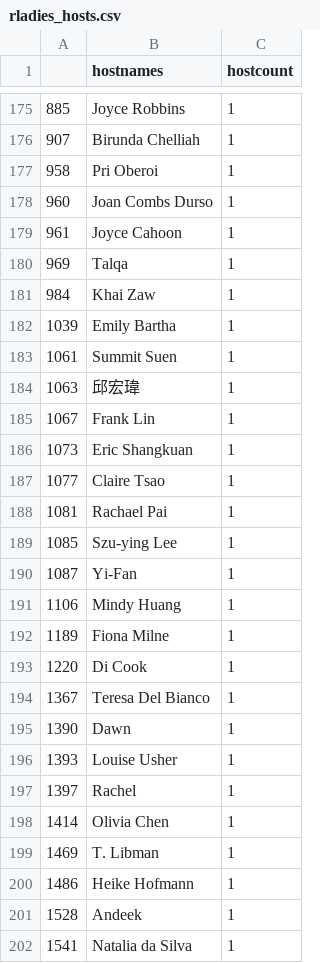
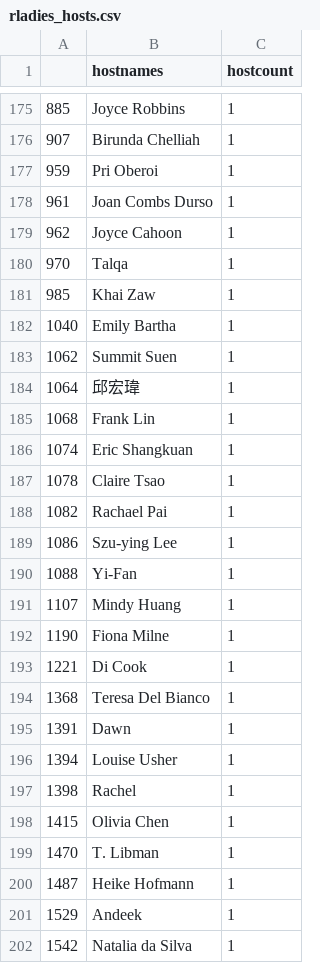
Before and after one commit to benubah/r-community-explorer, a CSV file: docs/data/rladies_hosts.csv, drawn as a sheet; only a part is shown, gaps mark what is left out; the diff covers the shown part only.

```diff
--- a/docs/data/rladies_hosts.csv
+++ b/docs/data/rladies_hosts.csv
@@ -176,27 +176,27 @@
 "907","Birunda Chelliah",1
-"958","Pri Oberoi",1
-"960","Joan Combs Durso",1
-"961","Joyce Cahoon",1
-"969","Talqa",1
-"984","Khai Zaw",1
-"1039","Emily Bartha",1
-"1061","Summit Suen",1
-"1063","邱宏瑋",1
-"1067","Frank Lin",1
-"1073","Eric Shangkuan",1
-"1077","Claire Tsao",1
-"1081","Rachael Pai",1
-"1085","Szu-ying Lee",1
-"1087","Yi-Fan",1
-"1106","Mindy Huang",1
-"1189","Fiona Milne",1
-"1220","Di Cook",1
-"1367","Teresa Del Bianco",1
-"1390","Dawn",1
-"1393","Louise Usher",1
-"1397","Rachel",1
-"1414","Olivia Chen",1
-"1469","T. Libman",1
-"1486","Heike Hofmann",1
-"1528","Andeek",1
-"1541","Natalia da Silva",1
+"959","Pri Oberoi",1
+"961","Joan Combs Durso",1
+"962","Joyce Cahoon",1
+"970","Talqa",1
+"985","Khai Zaw",1
+"1040","Emily Bartha",1
+"1062","Summit Suen",1
+"1064","邱宏瑋",1
+"1068","Frank Lin",1
+"1074","Eric Shangkuan",1
+"1078","Claire Tsao",1
+"1082","Rachael Pai",1
+"1086","Szu-ying Lee",1
+"1088","Yi-Fan",1
+"1107","Mindy Huang",1
+"1190","Fiona Milne",1
+"1221","Di Cook",1
+"1368","Teresa Del Bianco",1
+"1391","Dawn",1
+"1394","Louise Usher",1
+"1398","Rachel",1
+"1415","Olivia Chen",1
+"1470","T. Libman",1
+"1487","Heike Hofmann",1
+"1529","Andeek",1
+"1542","Natalia da Silva",1
```
Also changed, not shown: 2 added rows, 2 removed rows and 55 edited cells elsewhere in this file, docs/data/rladies.csv, docs/data/rugs.csv, 4 other files.
